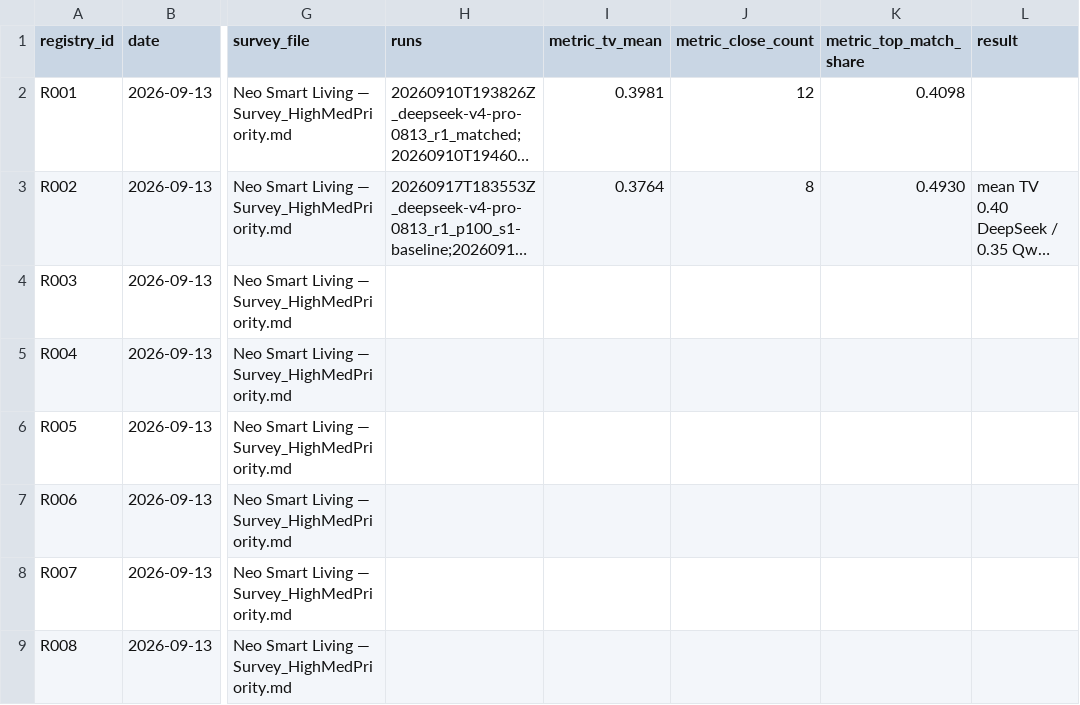
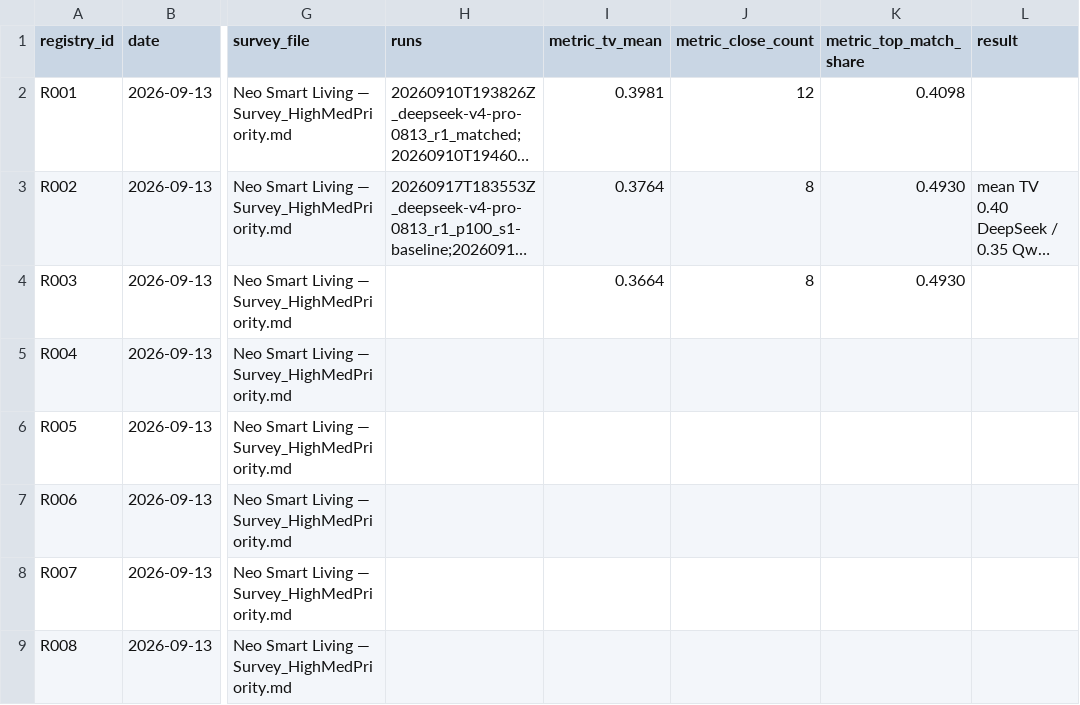
Before and after one commit to AndersonsRepo/SyntheticResponderLab, a CSV file: research/neo_persona_set/phase3/registry.csv, drawn as a sheet; only a part is shown, gaps mark what is left out; long unchanged cells end in …; the diff covers the shown part only; the diff names each change by its address in the sheet, - before the commit and + after, or states it on an @@ line.

```diff
--- a/research/neo_persona_set/phase3/registry.csv
+++ b/research/neo_persona_set/phase3/registry.csv
-I4 (metric_tv_mean): (empty)
+I4 (metric_tv_mean): 0.3664
-J4 (metric_close_count): (empty)
+J4 (metric_close_count): 8
-K4 (metric_top_match_share): (empty)
+K4 (metric_top_match_share): 0.4930
```
Also changed, not shown: 1 added row elsewhere in this file.
